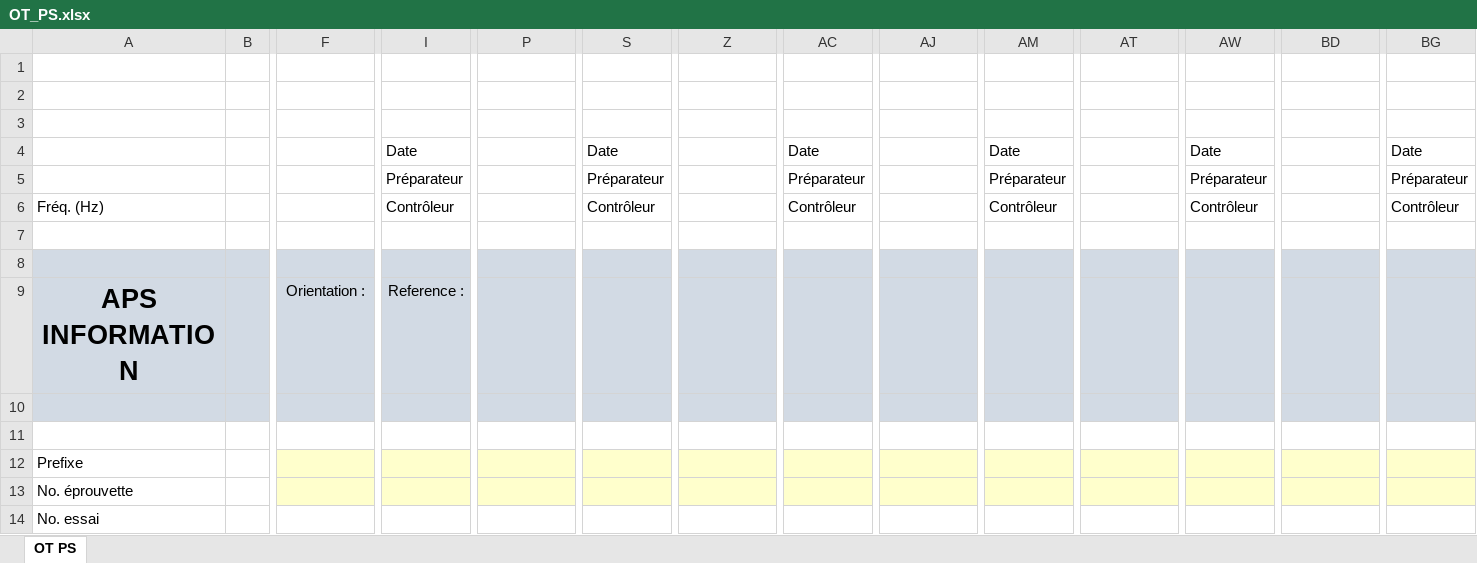
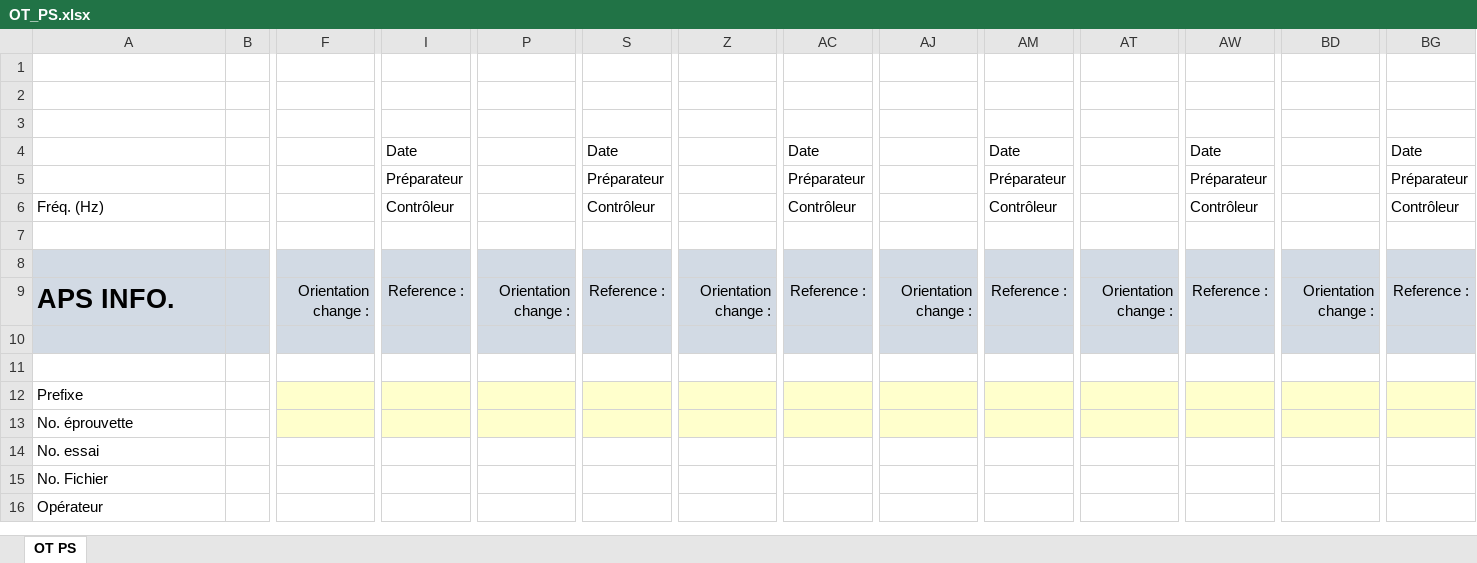
Before and after one commit to DorinnB/GPM-66, an Excel workbook: lib/PHPExcel/templates/OT_PS.xlsx, sheet OT PS, drawn as a sheet; only a part is shown, gaps mark what is left out; the shorter side is filled out with more unchanged rows; values as stored, in another font and other column widths than the file's, no borders; charts and pictures not drawn; removed rows and columns are numbered as before the commit, all else as after; rows hold the shown columns only; the diff names each change by its address in the sheet, - before the commit and + after, or states it on an @@ line.

```diff
--- a/lib/PHPExcel/templates/OT_PS.xlsx (sheet OT PS)
+++ b/lib/PHPExcel/templates/OT_PS.xlsx (sheet OT PS)
-row 9: APS INFORMATION |  | Orientation : | Reference :
+row 9: APS INFO. |  | Orientation change : | Reference : | Orientation change : | Reference : | Orientation change : | Reference : | Orientation change : | Reference : | Orientation change : | Reference : | Orientation change : | Reference :
```
Also changed, not shown: 4 other files.
